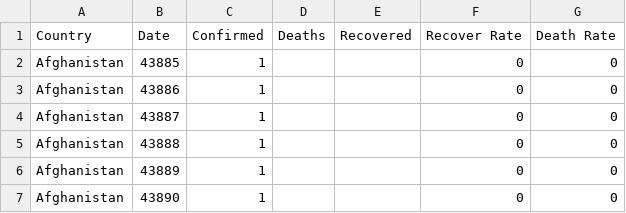
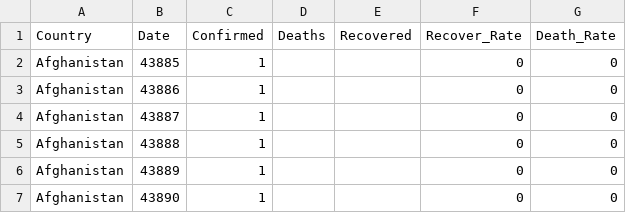
Before and after one commit to lakshanmit/Corona_Viz, a CSV file: data/3-31_consolidated_full.csv, drawn as a sheet; only a part is shown.

Commit message:
Update 3-31_consolidated_full.csv

```diff
--- a/data/3-31_consolidated_full.csv
+++ b/data/3-31_consolidated_full.csv
@@ -1,2 +1,2 @@
-Country,Date,Confirmed,Deaths,Recovered,Recover Rate,Death Rate
+Country,Date,Confirmed,Deaths,Recovered,Recover_Rate,Death_Rate
 Afghanistan,43885,1,,,0,0
```
